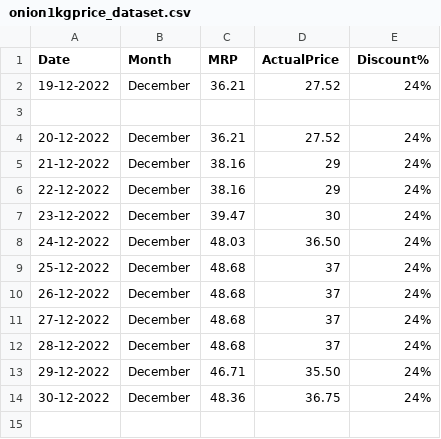
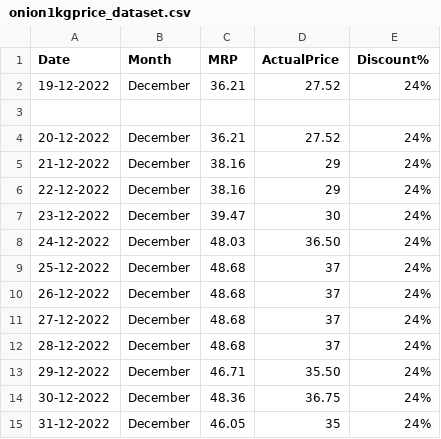
Before and after one commit to andrew-geeks/online-grocery-prices-in-Bangalore, a CSV file: datasets/onion1kgprice_dataset.csv, drawn as a sheet; the diff names each change by its address in the sheet, - before the commit and + after, or states it on an @@ line.

Commit message:
Latest data: Sat Dec 31 06:34:20 UTC 2022

```diff
--- a/datasets/onion1kgprice_dataset.csv
+++ b/datasets/onion1kgprice_dataset.csv
+row 15: 31-12-2022 | December | 46.05 | 35 | 24%
```
Also changed, not shown: datasets/potato1kgprice_dataset.csv.
